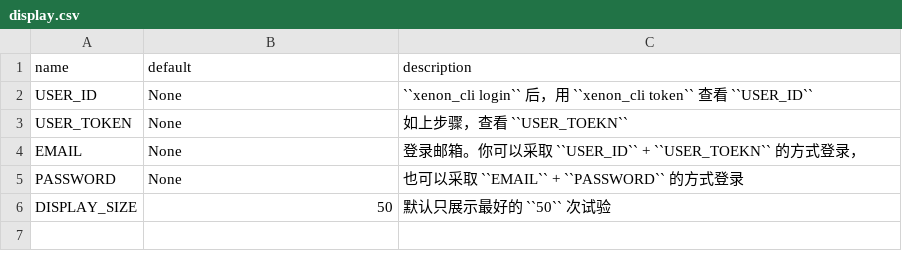
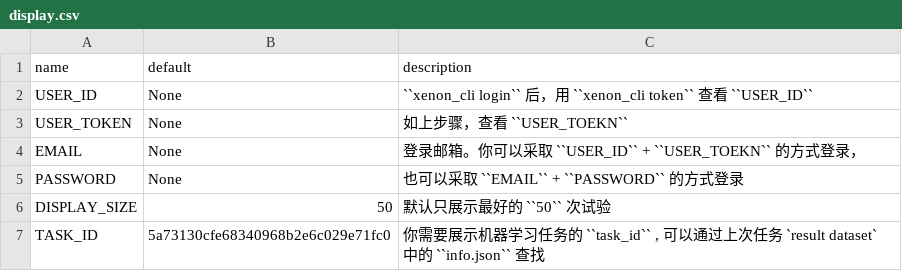
Before and after one commit to auto-flow/xenon, a CSV file: docs/env_table/display.csv, drawn as a sheet; the diff names each change by its address in the sheet, - before the commit and + after, or states it on an @@ line.

```diff
--- a/docs/env_table/display.csv
+++ b/docs/env_table/display.csv
+row 7: TASK_ID | 5a73130cfe68340968b2e6c029e71fc0 | 你需要展示机器学习任务的 ``task_id`` , 可以通过上次任务 `result dataset` 中的 ``info.json`` 查找
```
Also changed, not shown: docs/env_table/ensemble.csv, docs/env_table/predict.csv, 22 other files.
